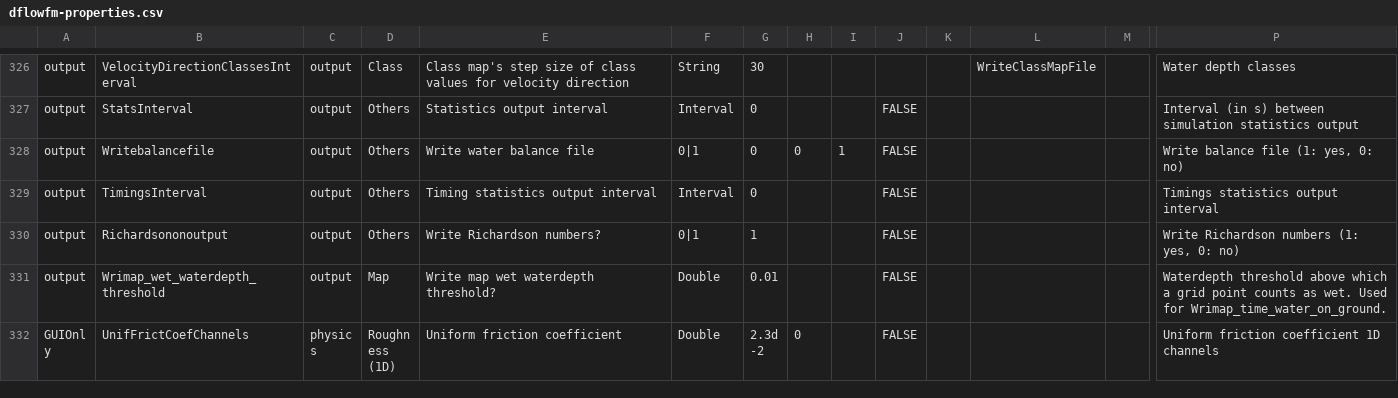
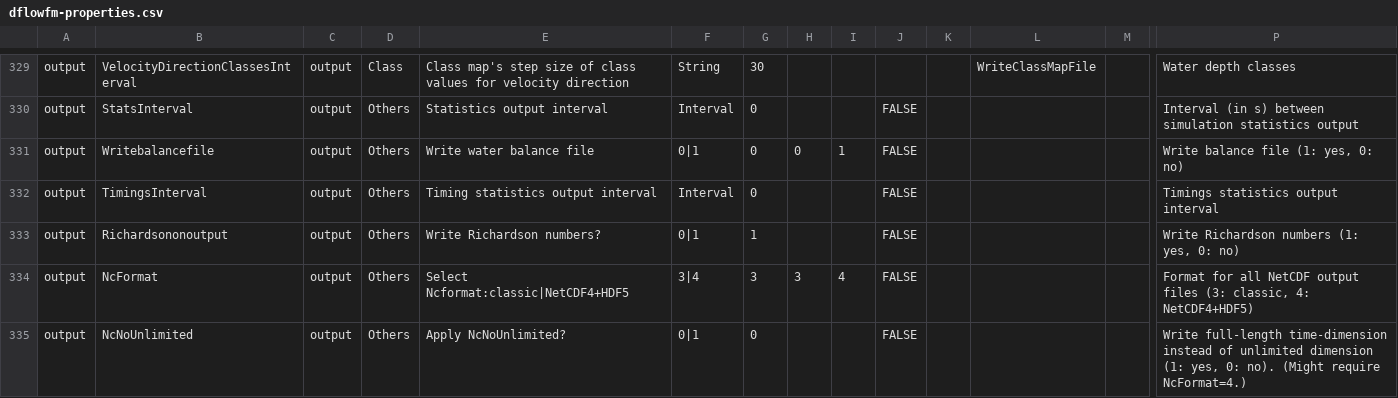
Before and after one commit to Deltares-research/DHYDROGUI, a CSV file: src/DeltaShell.Plugins.FMSuite.FlowFM/dflowfm-properties.csv, drawn as a sheet; only a part is shown, gaps mark what is left out; the shorter side is filled out with more unchanged rows; rows hold the shown columns only; the diff covers the shown part only; the diff names each change by its address in the sheet, - before the commit and + after, or states it on an @@ line.

Commit message:
FM1D2D-1749: Updated dflowfm-properties.csv. Former-commit-id: 26b05424bc89e392a3c150d801e0fde8b9e4c818 Former-commit-id: 1e9594cbb14deb71e9d2f1d9c6b3b5f49b40efe5

```diff
--- a/src/DeltaShell.Plugins.FMSuite.FlowFM/dflowfm-properties.csv
+++ b/src/DeltaShell.Plugins.FMSuite.FlowFM/dflowfm-properties.csv
+row 334: output | NcFormat | output | Others | Select Ncformat:classic|NetCDF4+HDF5 | 3|4 | 3 | 3 | 4 | FALSE |  |  |  | Format for all NetCDF output files (3: classic, 4: NetCDF4+HDF5)
+row 335: output | NcNoUnlimited | output | Others | Apply NcNoUnlimited? | 0|1 | 0 |  |  | FALSE |  |  |  | Write full-length time-dimension instead of unlimited dimension (1: yes, 0: no). (Might require NcFormat=4.)
```
Also changed, not shown: 4 added rows and 6 edited cells elsewhere in this file.
